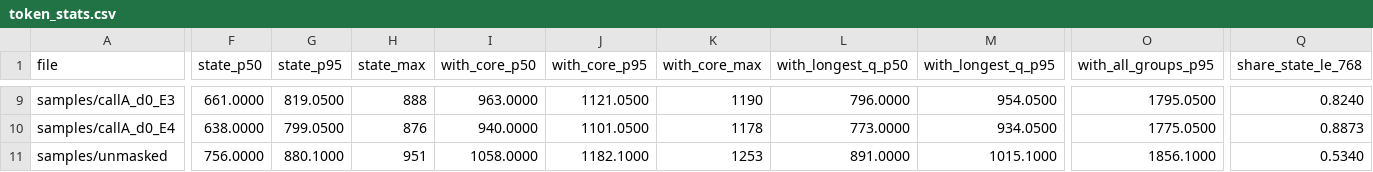
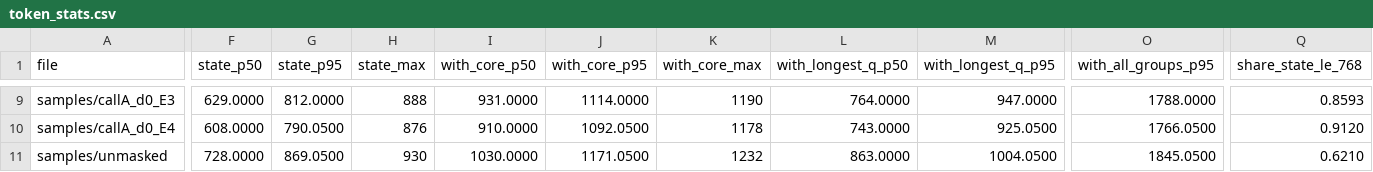
Before and after one commit to AmirDehkordi/NewsAction, a CSV file: artifacts/NA-04/token_stats.csv, drawn as a sheet; only a part is shown, gaps mark what is left out; the diff covers the shown part only; the diff names each change by its address in the sheet, - before the commit and + after, or states it on an @@ line.

```diff
--- a/artifacts/NA-04/token_stats.csv
+++ b/artifacts/NA-04/token_stats.csv
-F9 (state_p50): 661.0000
+F9 (state_p50): 629.0000
-G9 (state_p95): 819.0500
+G9 (state_p95): 812.0000
-I9 (with_core_p50): 963.0000
+I9 (with_core_p50): 931.0000
-J9 (with_core_p95): 1121.0500
+J9 (with_core_p95): 1114.0000
-L9 (with_longest_q_p50): 796.0000
+L9 (with_longest_q_p50): 764.0000
-M9 (with_longest_q_p95): 954.0500
+M9 (with_longest_q_p95): 947.0000
-O9 (with_all_groups_p95): 1795.0500
+O9 (with_all_groups_p95): 1788.0000
-Q9 (share_state_le_768): 0.8240
+Q9 (share_state_le_768): 0.8593
-F10 (state_p50): 638.0000
+F10 (state_p50): 608.0000
-G10 (state_p95): 799.0500
+G10 (state_p95): 790.0500
-I10 (with_core_p50): 940.0000
+I10 (with_core_p50): 910.0000
-J10 (with_core_p95): 1101.0500
+J10 (with_core_p95): 1092.0500
-L10 (with_longest_q_p50): 773.0000
+L10 (with_longest_q_p50): 743.0000
-M10 (with_longest_q_p95): 934.0500
+M10 (with_longest_q_p95): 925.0500
-O10 (with_all_groups_p95): 1775.0500
+O10 (with_all_groups_p95): 1766.0500
-Q10 (share_state_le_768): 0.8873
+Q10 (share_state_le_768): 0.9120
-F11 (state_p50): 756.0000
+F11 (state_p50): 728.0000
-G11 (state_p95): 880.1000
+G11 (state_p95): 869.0500
-H11 (state_max): 951
+H11 (state_max): 930
-I11 (with_core_p50): 1058.0000
+I11 (with_core_p50): 1030.0000
-J11 (with_core_p95): 1182.1000
+J11 (with_core_p95): 1171.0500
-K11 (with_core_max): 1253
+K11 (with_core_max): 1232
-L11 (with_longest_q_p50): 891.0000
+L11 (with_longest_q_p50): 863.0000
-M11 (with_longest_q_p95): 1015.1000
+M11 (with_longest_q_p95): 1004.0500
-O11 (with_all_groups_p95): 1856.1000
+O11 (with_all_groups_p95): 1845.0500
-Q11 (share_state_le_768): 0.5340
+Q11 (share_state_le_768): 0.6210
```
Also changed, not shown: 60 edited cells elsewhere in this file, 7 other files.
